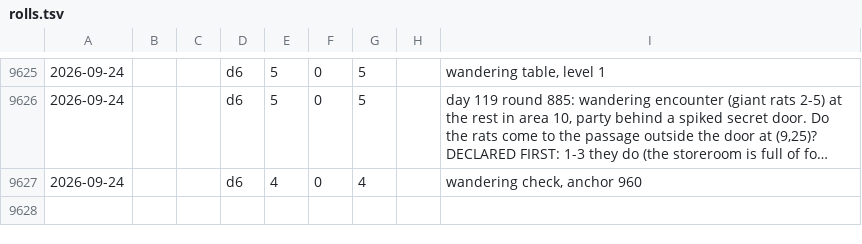
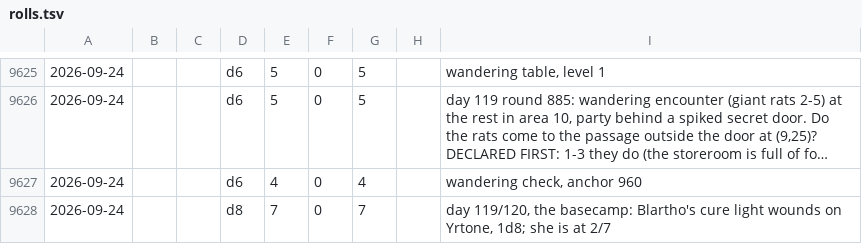
Before and after one commit to dllahr/claude_playing_advanced_dungeons_and_dragons_1st_edition, a TSV file: campaign/rolls.tsv, drawn as a sheet; only a part is shown, gaps mark what is left out; long unchanged cells end in …; the diff names each change by its address in the sheet, - before the commit and + after, or states it on an @@ line.

```diff
--- a/campaign/rolls.tsv
+++ b/campaign/rolls.tsv
+row 9628: 2026-09-24 |  |  | d8 | 7 | 0 | 7 |  | day 119/120, the basecamp: Blartho's cure light wounds on Yrtone, 1d8; she is at 2/7
```
Also changed, not shown: campaign/availability.tsv, campaign/days.tsv, 2 other files.
